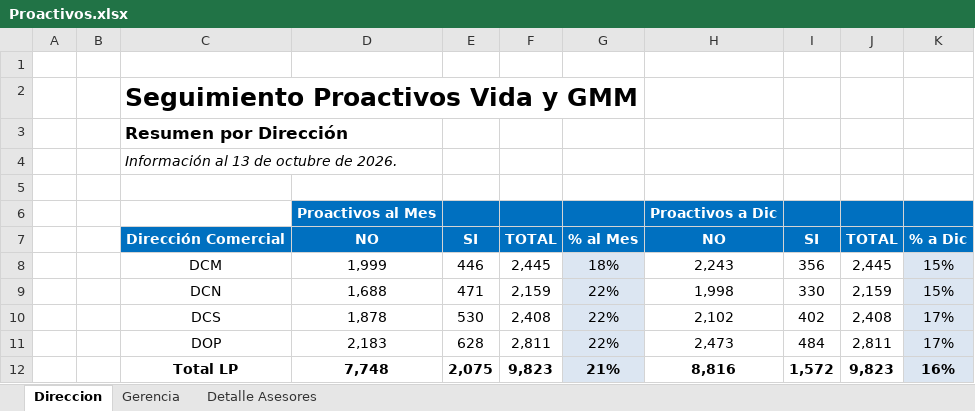
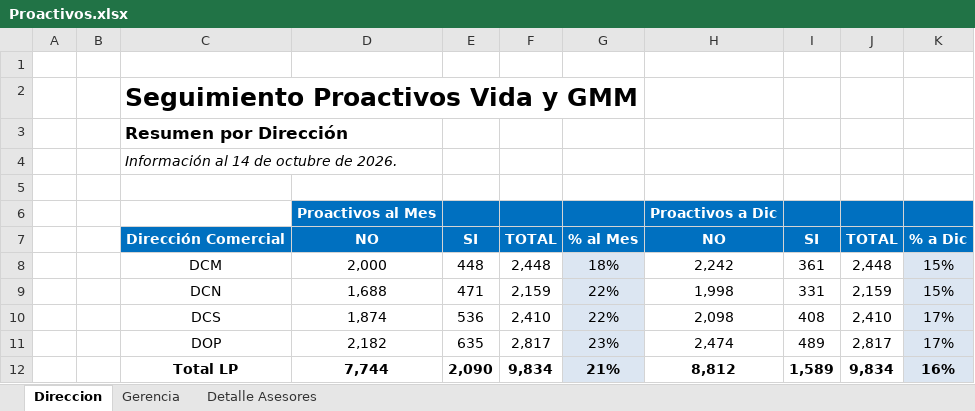
Before and after one commit to davalosdiego833/paneldecampanas, an Excel workbook: administrador/proactivos/Proactivos.xlsx, sheet Direccion, drawn as a sheet; values as stored, in another font and other column widths than the file's, no borders; charts and pictures not drawn; the diff names each change by its address in the sheet, - before the commit and + after, or states it on an @@ line.

```diff
--- a/administrador/proactivos/Proactivos.xlsx (sheet Direccion)
+++ b/administrador/proactivos/Proactivos.xlsx (sheet Direccion)
-C4: Información al 13 de octubre de 2026.
+C4: Información al 14 de octubre de 2026.
-D8: 1,999
+D8: 2,000
-E8: 446
+E8: 448
-F8: 2,445
+F8: 2,448
-H8: 2,243
+H8: 2,242
-I8: 356
+I8: 361
-J8: 2,445
+J8: 2,448
-I9: 330
+I9: 331
-D10: 1,878
+D10: 1,874
-E10: 530
+E10: 536
-F10: 2,408
+F10: 2,410
-H10: 2,102
+H10: 2,098
-I10: 402
+I10: 408
-J10: 2,408
+J10: 2,410
-D11: 2,183
+D11: 2,182
-E11: 628
+E11: 635
-F11: 2,811
+F11: 2,817
-G11: 22%
+G11: 23%
-H11: 2,473
+H11: 2,474
-I11: 484
+I11: 489
-J11: 2,811
+J11: 2,817
-D12: 7,748
+D12: 7,744
-E12: 2,075
+E12: 2,090
-F12: 9,823
+F12: 9,834
-H12: 8,816
+H12: 8,812
-I12: 1,572
+I12: 1,589
-J12: 9,823
+J12: 9,834
```
Also changed, not shown: sheet Detalle Asesores, sheet Gerencia, hidden cells, administrador/pagado_emitidido/pagado_emitido.xlsx, administrador/pagado_emitidido/pagado_emitido_reclutas.xlsx, 44 other files.
